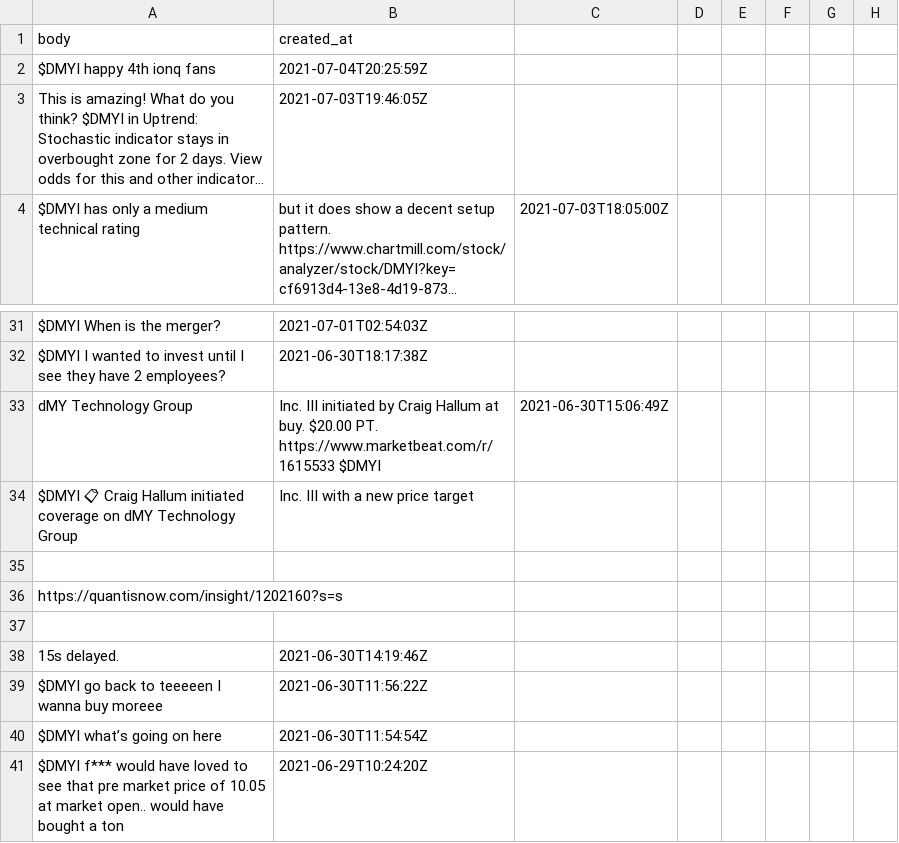
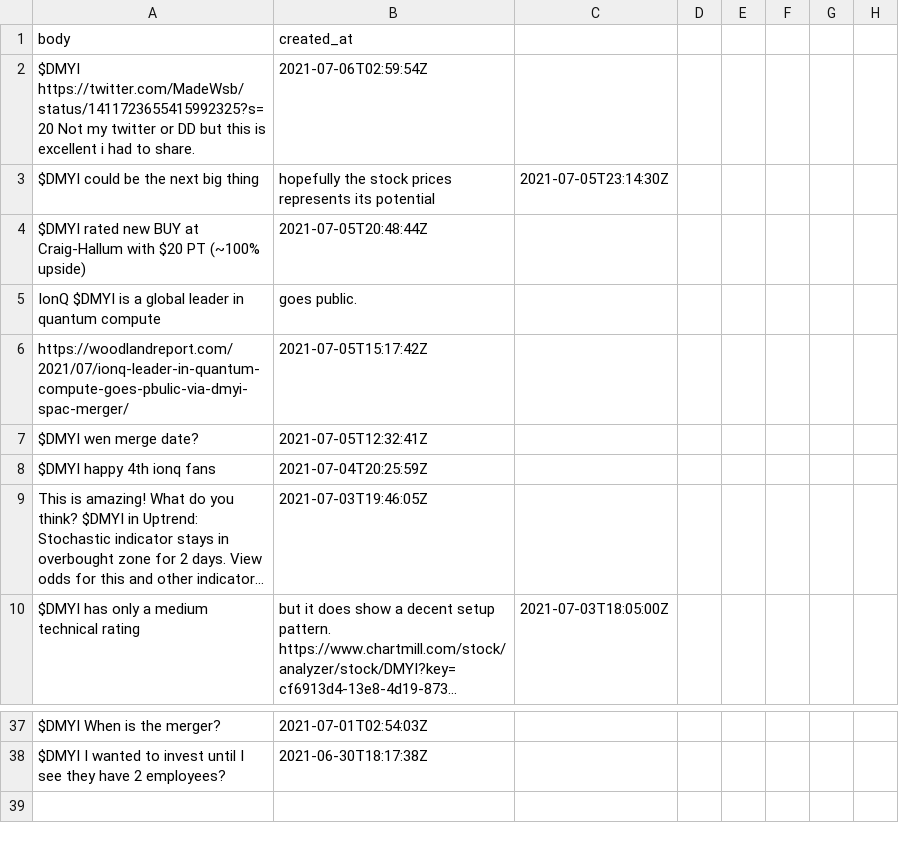
Before and after one commit to dli-invest/conscrap, a CSV file: data/twits/DMYI.csv, drawn as a sheet; only a part is shown, gaps mark what is left out; long unchanged cells end in ….

```diff
--- a/data/twits/DMYI.csv
+++ b/data/twits/DMYI.csv
@@ -1,2 +1,8 @@
 body,created_at
+$DMYI https://twitter.com/MadeWsb/status/1411723655415992325?s=20 Not my twitter or DD but this is excellent i had to share.,2021-07-06T02:59:54Z
+$DMYI could be the next big thing, hopefully the stock prices represents its potential,2021-07-05T23:14:30Z
+$DMYI rated new BUY at Craig-Hallum with $20 PT (~100% upside),2021-07-05T20:48:44Z
+IonQ $DMYI is a global leader in quantum compute, goes public.
+https://woodlandreport.com/2021/07/ionq-leader-in-quantum-compute-goes-pbulic-via-dmyi-spac-merger/,2021-07-05T15:17:42Z
+$DMYI wen merge date?,2021-07-05T12:32:41Z
 $DMYI happy 4th ionq fans,2021-07-04T20:25:59Z
@@ -32,10 +38 @@ $DMYI When is the merger?,2021-07-01T02:54:03Z
 $DMYI I wanted to invest until I see they have 2 employees?,2021-06-30T18:17:38Z
-dMY Technology Group, Inc. III initiated by Craig Hallum at buy. $20.00 PT. https://www.marketbeat.com/r/1615533 $DMYI,2021-06-30T15:06:49Z
-$DMYI 📋 Craig Hallum initiated coverage on dMY Technology Group, Inc. III with a new price target
-
-https://quantisnow.com/insight/1202160?s=s
-
-15s delayed.,2021-06-30T14:19:46Z
-$DMYI go back to teeeeen I wanna buy moreee,2021-06-30T11:56:22Z
-$DMYI what’s going on here,2021-06-30T11:54:54Z
-$DMYI f*** would have loved to see that pre market price of 10.05 at market open.. would have bought a ton,2021-06-29T10:24:20Z
```
Also changed, not shown: data/twits/PKKFF.csv, 1 other file.
